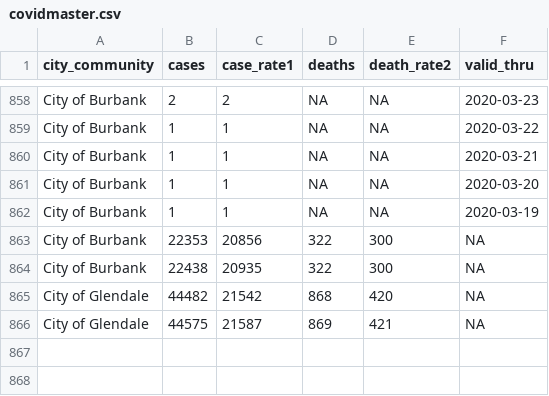
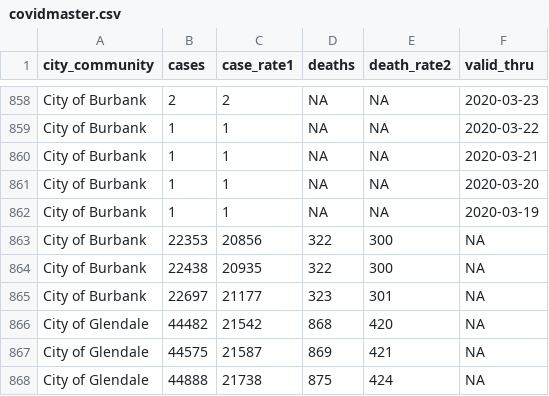
Before and after one commit to xianleonard/covidscraper, a CSV file: Output/covidmaster.csv, drawn as a sheet; only a part is shown, gaps mark what is left out; the diff names each change by its address in the sheet, - before the commit and + after, or states it on an @@ line.

Commit message:
Data Updated

```diff
--- a/Output/covidmaster.csv
+++ b/Output/covidmaster.csv
+row 865: City of Burbank | 22697 | 21177 | 323 | 301 | NA
+row 868: City of Glendale | 44888 | 21738 | 875 | 424 | NA
```
Also changed, not shown: Output/covidburbank.csv, 1 other file.
